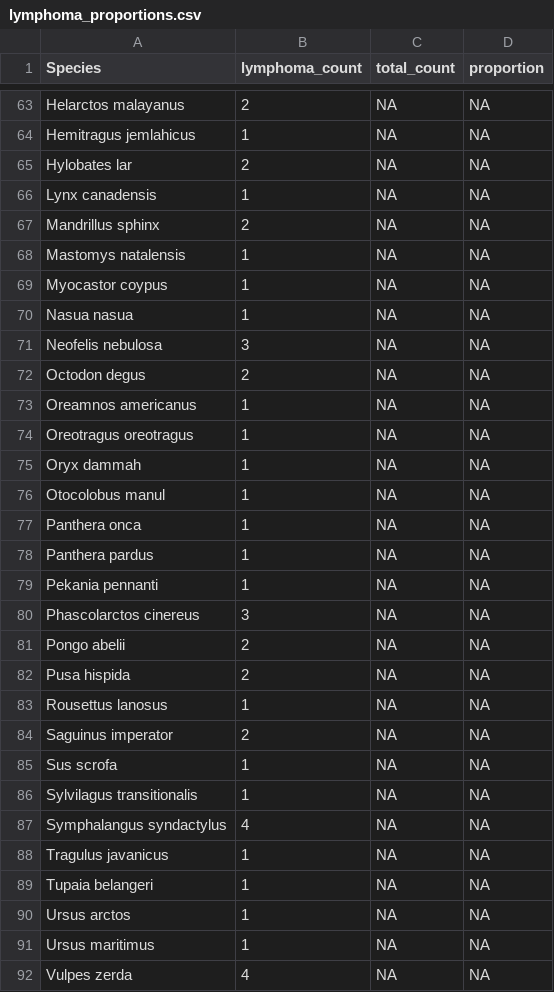
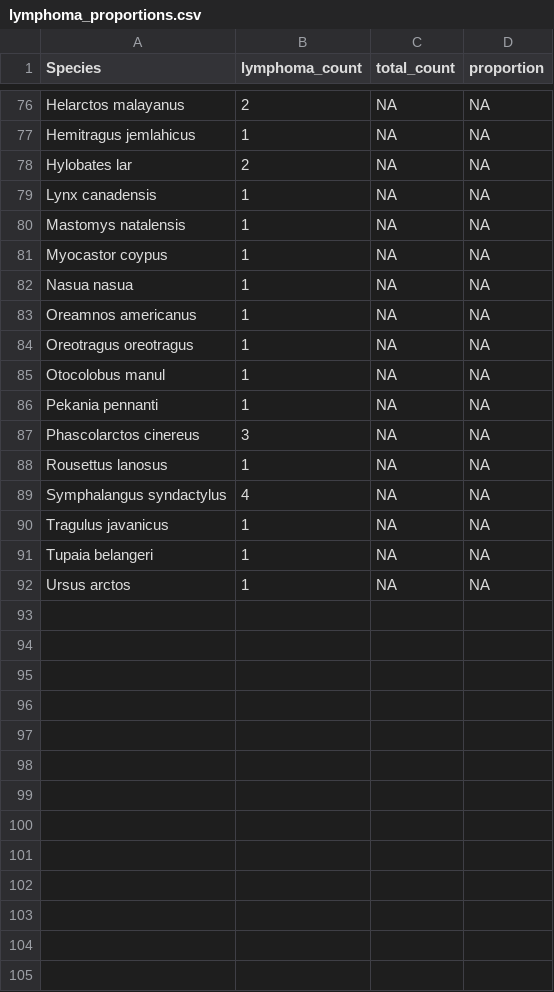
Before and after one commit to wjmellon/survivorship, a CSV file: Mammalia Cancer Proportions/Cancer Proportions/Proportion Excel Sheets/lymphoma_proportions.csv, drawn as a sheet; only a part is shown, gaps mark what is left out; the diff covers the shown part only.

```diff
--- a/Mammalia Cancer Proportions/Cancer Proportions/Proportion Excel Sheets/lymphoma_proportions.csv
+++ b/Mammalia Cancer Proportions/Cancer Proportions/Proportion Excel Sheets/lymphoma_proportions.csv
@@ -66,3 +79,2 @@ Hylobates lar,2,NA,NA
 Lynx canadensis,1,NA,NA
-Mandrillus sphinx,2,NA,NA
 Mastomys natalensis,1,NA,NA
@@ -70,18 +82,8 @@ Myocastor coypus,1,NA,NA
 Nasua nasua,1,NA,NA
-Neofelis nebulosa,3,NA,NA
-Octodon degus,2,NA,NA
 Oreamnos americanus,1,NA,NA
 Oreotragus oreotragus,1,NA,NA
-Oryx dammah,1,NA,NA
 Otocolobus manul,1,NA,NA
-Panthera onca,1,NA,NA
-Panthera pardus,1,NA,NA
 Pekania pennanti,1,NA,NA
 Phascolarctos cinereus,3,NA,NA
-Pongo abelii,2,NA,NA
-Pusa hispida,2,NA,NA
 Rousettus lanosus,1,NA,NA
-Saguinus imperator,2,NA,NA
-Sus scrofa,1,NA,NA
-Sylvilagus transitionalis,1,NA,NA
 Symphalangus syndactylus,4,NA,NA
@@ -90,3 +92 @@ Tupaia belangeri,1,NA,NA
 Ursus arctos,1,NA,NA
-Ursus maritimus,1,NA,NA
-Vulpes zerda,4,NA,NA
```
Also changed, not shown: 19 added rows and 6 removed rows elsewhere in this file, Mammalia Cancer Proportions/Cancer Proportions/Proportion Excel Sheets/lymphoma_vs_gestation.csv, Mammalia Cancer Proportions/Cancer Proportions/Proportion Excel Sheets/melanoma_vs_gestation.csv, 8 other files.
